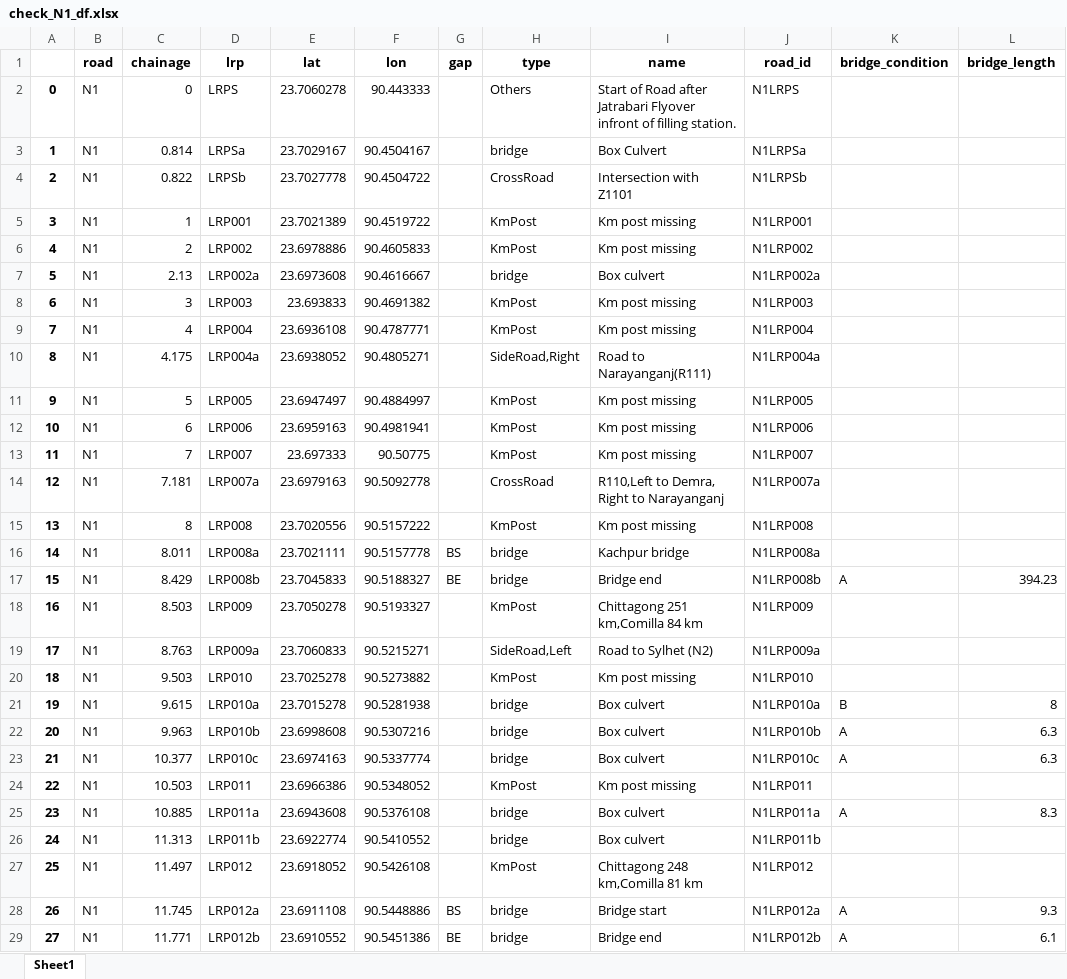
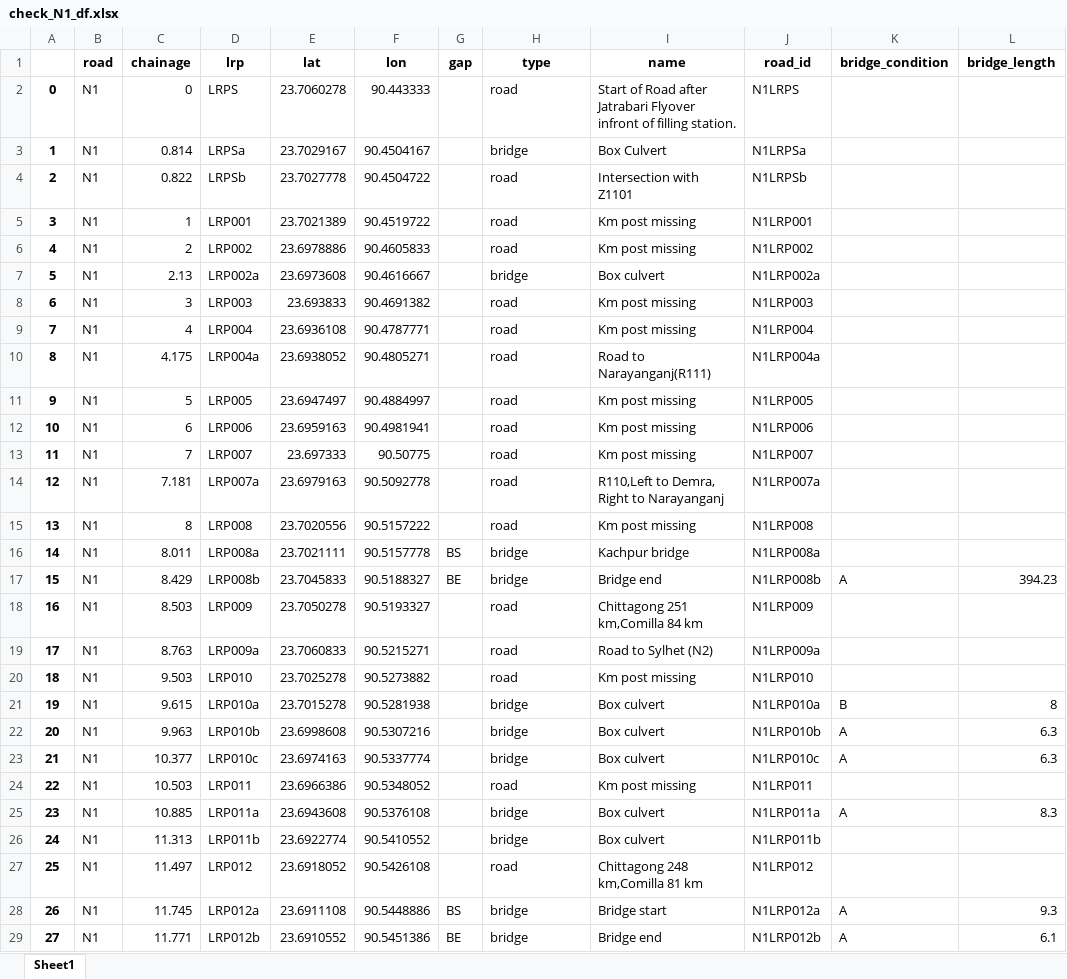
Before and after one commit to rickvanarkel/AS2, an Excel workbook: EPA1352-G11-A2/check_N1_df.xlsx, sheet Sheet1, drawn as a sheet; only a part is shown; values as stored, in another font and other column widths than the file's, no borders; the diff covers the shown part only; the diff names each change by its address in the sheet, - before the commit and + after, or states it on an @@ line.

Commit message:
40% of bridges have a length and condition, first map of the N1

```diff
--- a/EPA1352-G11-A2/check_N1_df.xlsx (sheet Sheet1)
+++ b/EPA1352-G11-A2/check_N1_df.xlsx (sheet Sheet1)
-H2 (type): Others
+H2 (type): road
-H4 (type): CrossRoad
+H4 (type): road
-H5:H6 (type): KmPost
+H5:H6 (type): road
-H8:H9 (type): KmPost
+H8:H9 (type): road
-H10 (type): SideRoad,Right
+H10 (type): road
-H11:H13 (type): KmPost
+H11:H13 (type): road
-H14 (type): CrossRoad
+H14 (type): road
-H15 (type): KmPost
+H15 (type): road
-H18 (type): KmPost
+H18 (type): road
-H19 (type): SideRoad,Left
+H19 (type): road
-H20 (type): KmPost
+H20 (type): road
-H24 (type): KmPost
+H24 (type): road
-H27 (type): KmPost
+H27 (type): road
```
Also changed, not shown: 524 edited cells elsewhere in this sheet, 1 other file.
